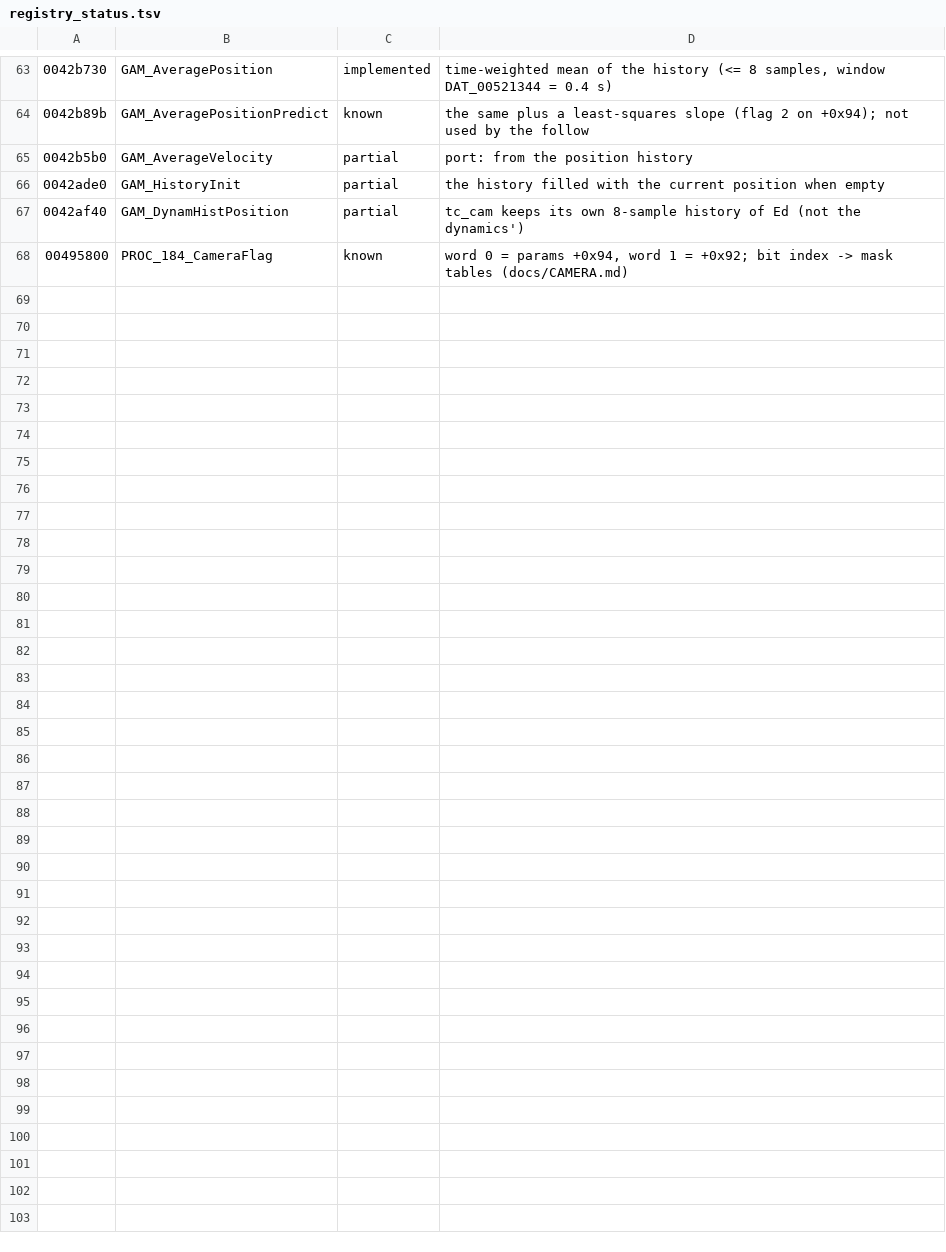
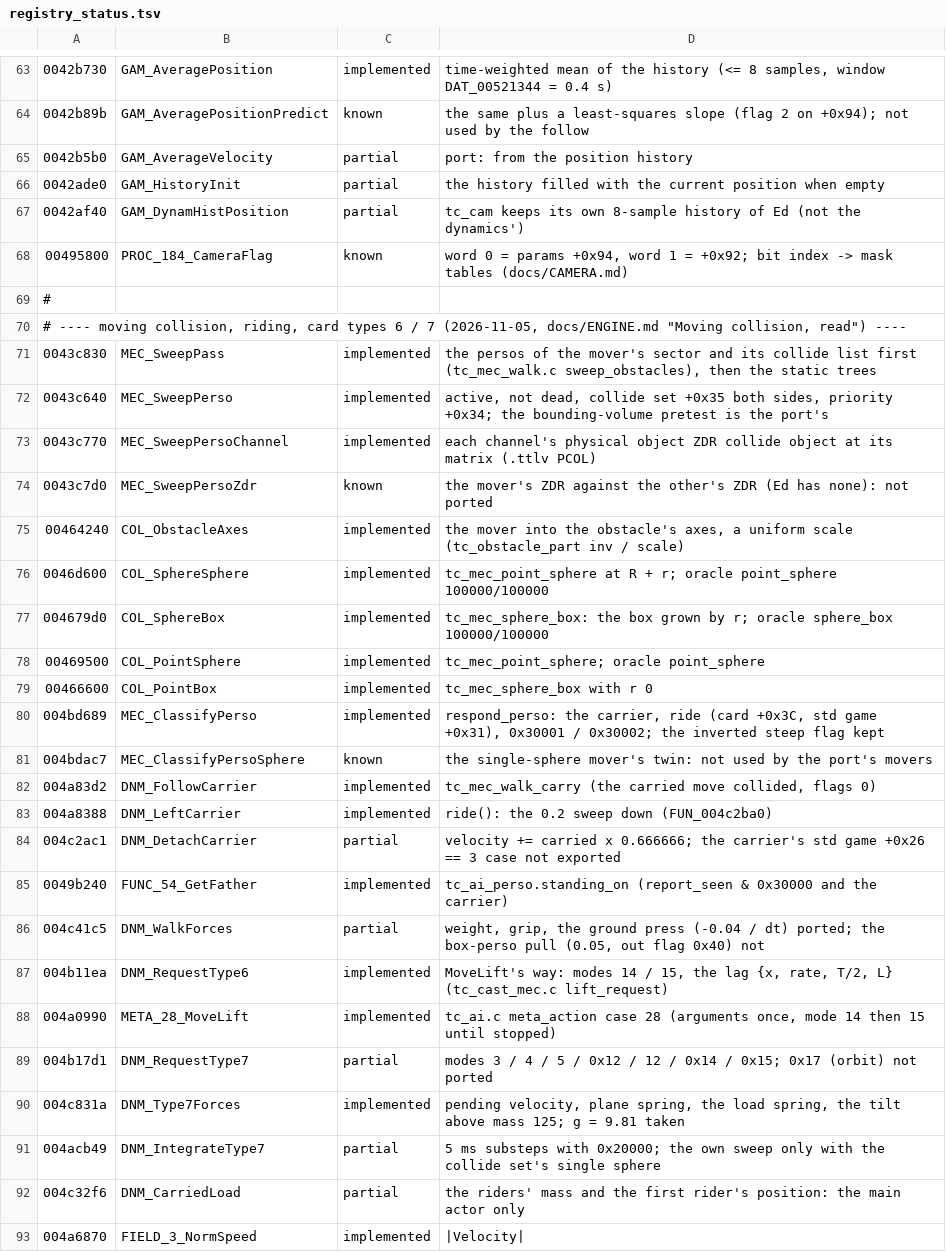
Before and after one commit to seco560/OpenTonic, a TSV file: tools/exe/registry_status.tsv, drawn as a sheet; only a part is shown, gaps mark what is left out; the diff names each change by its address in the sheet, - before the commit and + after, or states it on an @@ line.

```diff
--- a/tools/exe/registry_status.tsv
+++ b/tools/exe/registry_status.tsv
+row 69: #
+row 70: # ---- moving collision, riding, card types 6 / 7 (2026-11-05, docs/ENGINE.md "Moving collision, read") ----
+row 71: 0043c830 | MEC_SweepPass | implemented | the persos of the mover's sector and its collide list first (tc_mec_walk.c sweep_obstacles), then the static trees
+row 72: 0043c640 | MEC_SweepPerso | implemented | active, not dead, collide set +0x35 both sides, priority +0x34; the bounding-volume pretest is the port's
+row 73: 0043c770 | MEC_SweepPersoChannel | implemented | each channel's physical object ZDR collide object at its matrix (.ttlv PCOL)
+row 74: 0043c7d0 | MEC_SweepPersoZdr | known | the mover's ZDR against the other's ZDR (Ed has none): not ported
+row 75: 00464240 | COL_ObstacleAxes | implemented | the mover into the obstacle's axes, a uniform scale (tc_obstacle_part inv / scale)
+row 76: 0046d600 | COL_SphereSphere | implemented | tc_mec_point_sphere at R + r; oracle point_sphere 100000/100000
+row 77: 004679d0 | COL_SphereBox | implemented | tc_mec_sphere_box: the box grown by r; oracle sphere_box 100000/100000
+row 78: 00469500 | COL_PointSphere | implemented | tc_mec_point_sphere; oracle point_sphere
+row 79: 00466600 | COL_PointBox | implemented | tc_mec_sphere_box with r 0
+row 80: 004bd689 | MEC_ClassifyPerso | implemented | respond_perso: the carrier, ride (card +0x3C, std game +0x31), 0x30001 / 0x30002; the inverted steep flag kept
+row 81: 004bdac7 | MEC_ClassifyPersoSphere | known | the single-sphere mover's twin: not used by the port's movers
+row 82: 004a83d2 | DNM_FollowCarrier | implemented | tc_mec_walk_carry (the carried move collided, flags 0)
+row 83: 004a8388 | DNM_LeftCarrier | implemented | ride(): the 0.2 sweep down (FUN_004c2ba0)
+row 84: 004c2ac1 | DNM_DetachCarrier | partial | velocity += carried x 0.666666; the carrier's std game +0x26 == 3 case not exported
+row 85: 0049b240 | FUNC_54_GetFather | implemented | tc_ai_perso.standing_on (report_seen & 0x30000 and the carrier)
+row 86: 004c41c5 | DNM_WalkForces | partial | weight, grip, the ground press (-0.04 / dt) ported; the box-perso pull (0.05, out flag 0x40) not
+row 87: 004b11ea | DNM_RequestType6 | implemented | MoveLift's way: modes 14 / 15, the lag {x, rate, T/2, L} (tc_cast_mec.c lift_request)
+row 88: 004a0990 | META_28_MoveLift | implemented | tc_ai.c meta_action case 28 (arguments once, mode 14 then 15 until stopped)
+row 89: 004b17d1 | DNM_RequestType7 | partial | modes 3 / 4 / 5 / 0x12 / 12 / 0x14 / 0x15; 0x17 (orbit) not ported
+row 90: 004c831a | DNM_Type7Forces | implemented | pending velocity, plane spring, the load spring, the tilt above mass 125; g = 9.81 taken
+row 91: 004acb49 | DNM_IntegrateType7 | partial | 5 ms substeps with 0x20000; the own sweep only with the collide set's single sphere
+row 92: 004c32f6 | DNM_CarriedLoad | partial | the riders' mass and the first rider's position: the main actor only
+row 93: 004a6870 | FIELD_3_NormSpeed | implemented | |Velocity
```
Also changed, not shown: docs/registry.tsv, tools/exe/ai_names.tsv, 32 other files.
